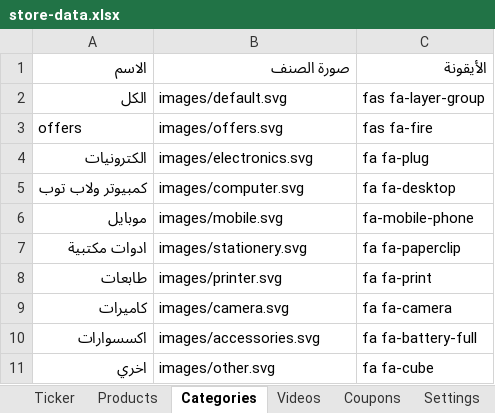
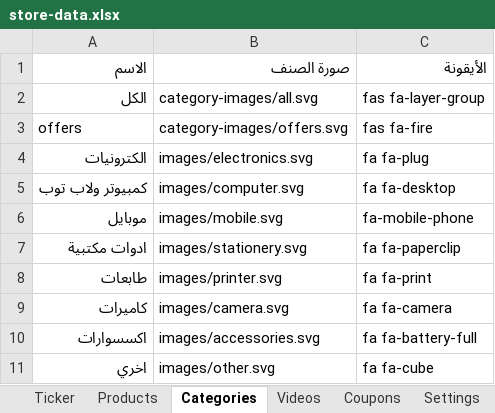
Before and after one commit to mashily/mashily-store, an Excel workbook: store-data.xlsx, sheet Categories, drawn as a sheet; values as stored, in another font and other column widths than the file's, no borders; the diff names each change by its address in the sheet, - before the commit and + after, or states it on an @@ line.

```diff
--- a/store-data.xlsx (sheet Categories)
+++ b/store-data.xlsx (sheet Categories)
-B2: images/default.svg
+B2: category-images/all.svg
-B3: images/offers.svg
+B3: category-images/offers.svg
```
Also changed, not shown: sheet Products.
